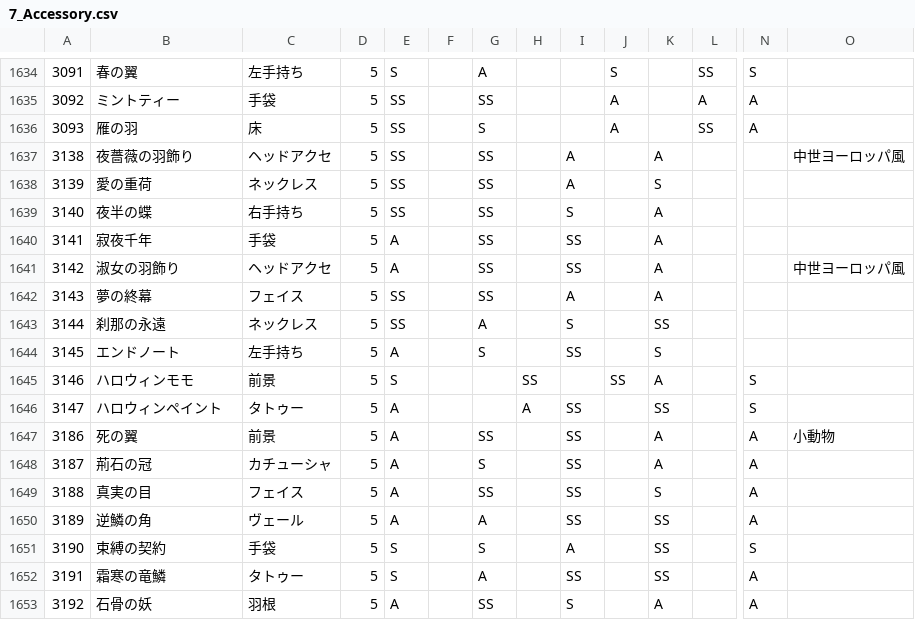
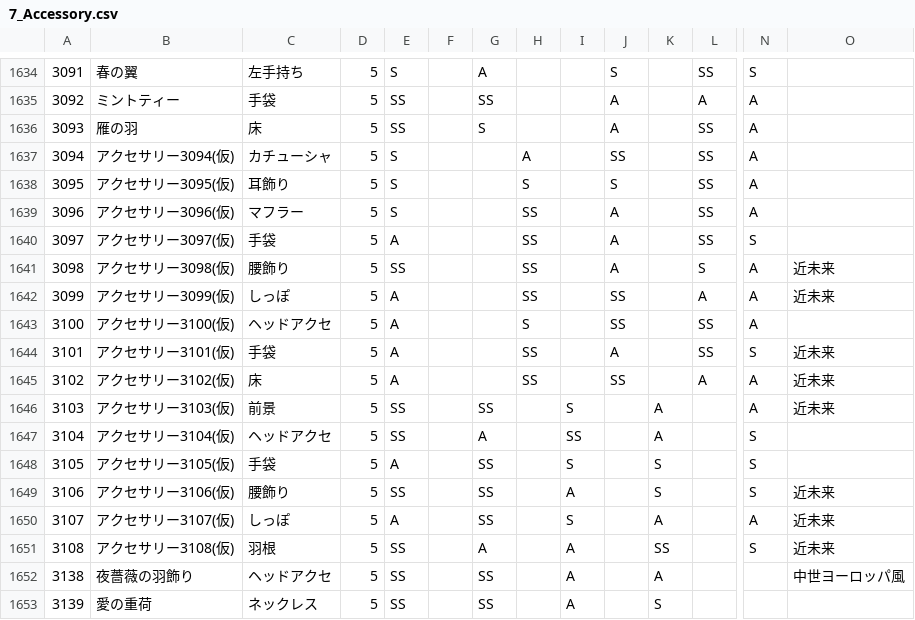
Before and after one commit to ShTair/MiracleNikkiData, a CSV file: Items/7_Accessory.csv, drawn as a sheet; only a part is shown, gaps mark what is left out; the shorter side is filled out with more unchanged rows; rows hold the shown columns only; the diff names each change by its address in the sheet, - before the commit and + after, or states it on an @@ line.

```diff
--- a/Items/7_Accessory.csv
+++ b/Items/7_Accessory.csv
+row 1637: 3094 | アクセサリー3094(仮) | カチューシャ | 5 | S |  |  | A |  | SS |  | SS | A
+row 1638: 3095 | アクセサリー3095(仮) | 耳飾り | 5 | S |  |  | S |  | S |  | SS | A
+row 1639: 3096 | アクセサリー3096(仮) | マフラー | 5 | S |  |  | SS |  | A |  | SS | A
+row 1640: 3097 | アクセサリー3097(仮) | 手袋 | 5 | A |  |  | SS |  | A |  | SS | S
+row 1641: 3098 | アクセサリー3098(仮) | 腰飾り | 5 | SS |  |  | SS |  | A |  | S | A | 近未来
+row 1642: 3099 | アクセサリー3099(仮) | しっぽ | 5 | A |  |  | SS |  | SS |  | A | A | 近未来
+row 1643: 3100 | アクセサリー3100(仮) | ヘッドアクセ | 5 | A |  |  | S |  | SS |  | SS | A
+row 1644: 3101 | アクセサリー3101(仮) | 手袋 | 5 | A |  |  | SS |  | A |  | SS | S | 近未来
+row 1645: 3102 | アクセサリー3102(仮) | 床 | 5 | A |  |  | SS |  | SS |  | A | A | 近未来
+row 1646: 3103 | アクセサリー3103(仮) | 前景 | 5 | SS |  | SS |  | S |  | A |  | A | 近未来
+row 1647: 3104 | アクセサリー3104(仮) | ヘッドアクセ | 5 | SS |  | A |  | SS |  | A |  | S
+row 1648: 3105 | アクセサリー3105(仮) | 手袋 | 5 | A |  | SS |  | S |  | S |  | S
+row 1649: 3106 | アクセサリー3106(仮) | 腰飾り | 5 | SS |  | SS |  | A |  | S |  | S | 近未来
+row 1650: 3107 | アクセサリー3107(仮) | しっぽ | 5 | A |  | SS |  | S |  | A |  | A | 近未来
+row 1651: 3108 | アクセサリー3108(仮) | 羽根 | 5 | SS |  | A |  | A |  | SS |  | S | 近未来
```
Also changed, not shown: Items/0_Hairstyle.csv, Items/1_Dress.csv, 4 other files.
